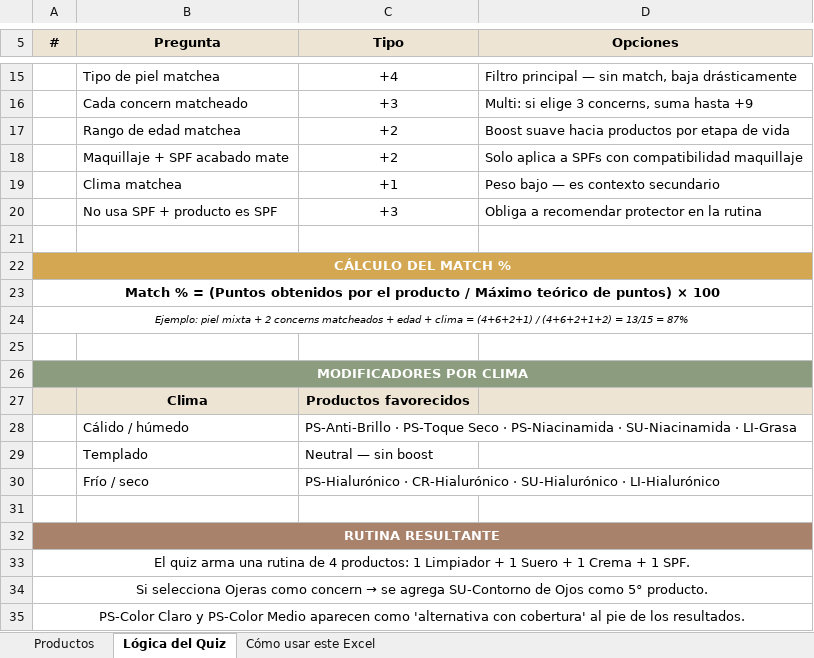
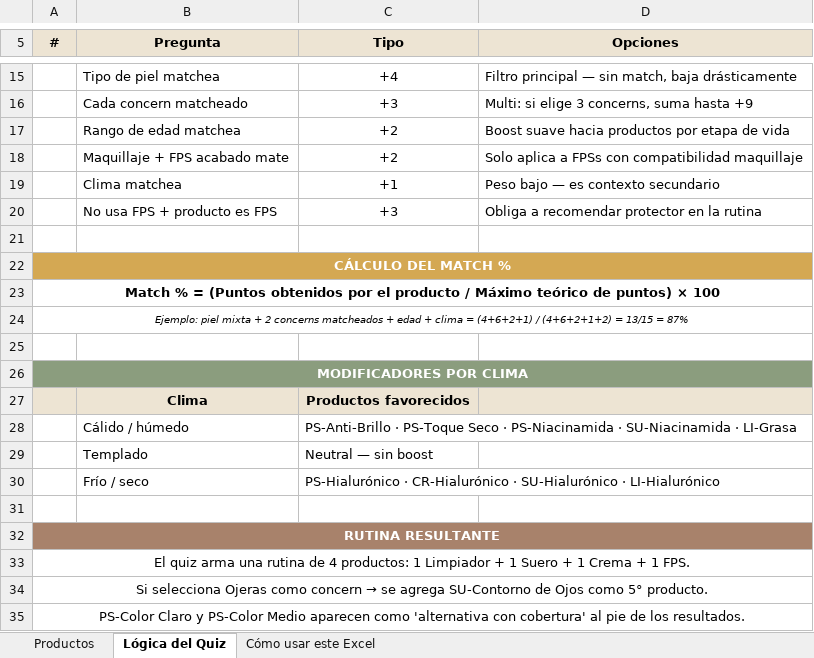
Before and after one commit to mvdesignmkt4867/protect-diversity, an Excel workbook: Quiz-Sistema-de-Tags.xlsx, sheet Lógica del Quiz, drawn as a sheet; only a part is shown, gaps mark what is left out; values as stored, in another font and other column widths than the file's, no borders; the diff names each change by its address in the sheet, - before the commit and + after, or states it on an @@ line.

```diff
--- a/Quiz-Sistema-de-Tags.xlsx (sheet Lógica del Quiz)
+++ b/Quiz-Sistema-de-Tags.xlsx (sheet Lógica del Quiz)
-B18 (Pregunta): Maquillaje + SPF acabado mate
+B18 (Pregunta): Maquillaje + FPS acabado mate
-D18 (Opciones): …aplica a SPFs con compatibilidad…
+D18 (Opciones): …aplica a FPSs con compatibilidad…
-B20 (Pregunta): No usa SPF + producto es SPF
+B20 (Pregunta): No usa FPS + producto es FPS
-A33 (#): …+ 1 SPF.
+A33 (#): …+ 1 FPS.
```
Also changed, not shown: sheet Productos, 13 other files.
